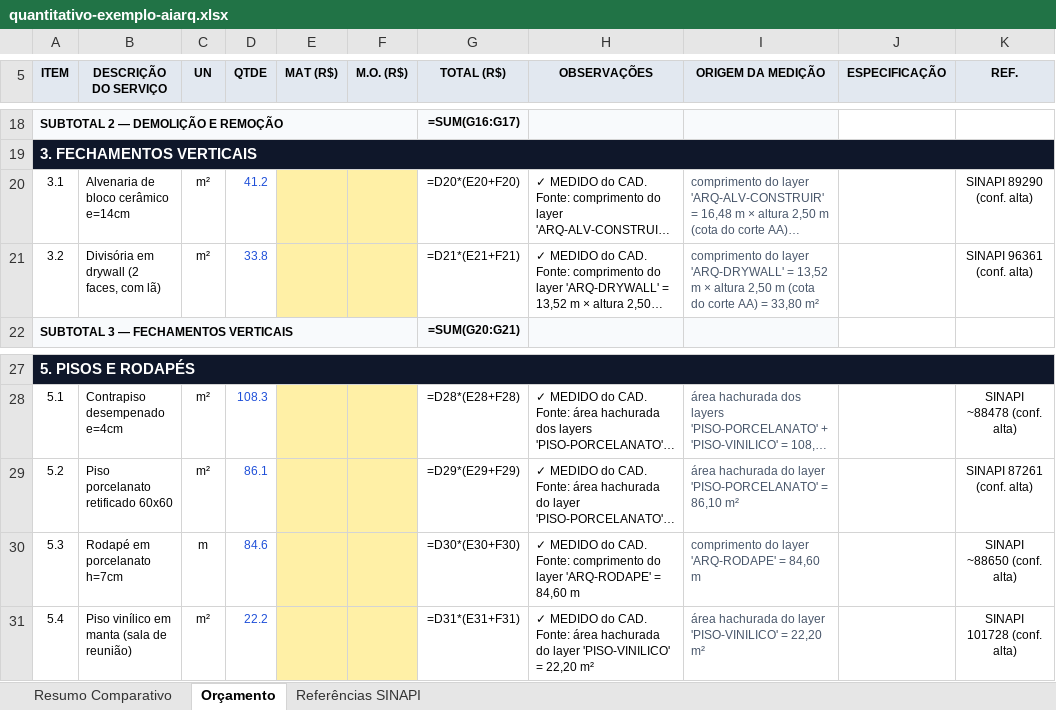
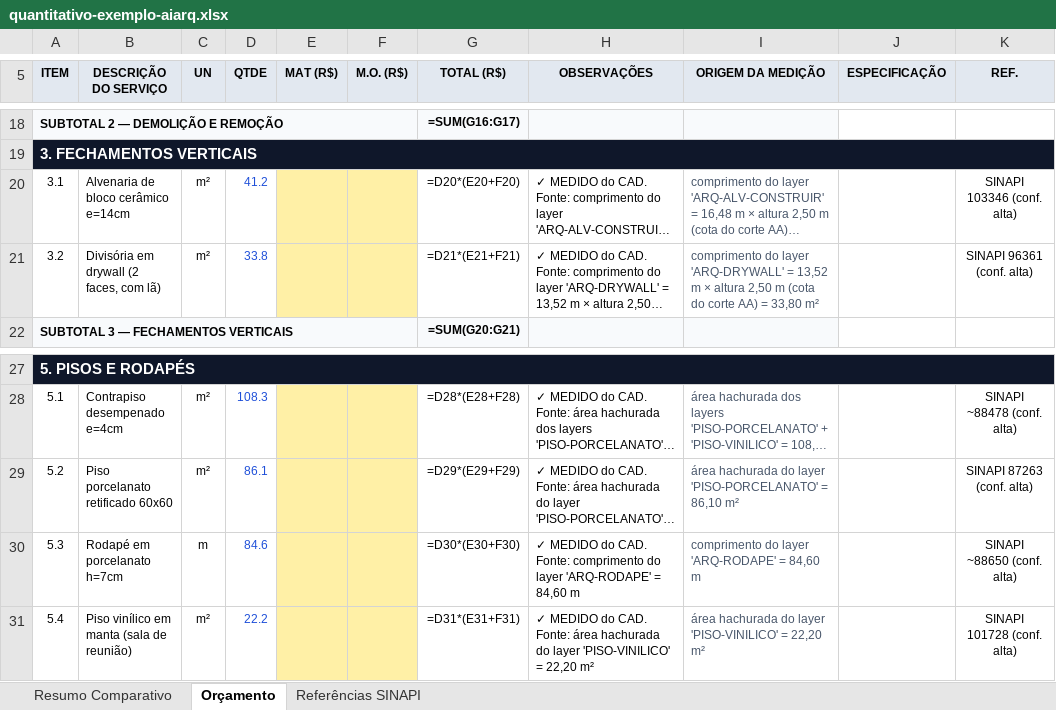
Before and after one commit to pedrozellmer/ai-arq, an Excel workbook: exemplos/quantitativo-exemplo-aiarq.xlsx, sheet Orçamento, drawn as a sheet; only a part is shown, gaps mark what is left out; long unchanged cells end in …; values as stored, in another font and other column widths than the file's, no borders; formulas without a stored value are shown as written; the diff names each change by its address in the sheet, - before the commit and + after, or states it on an @@ line.

```diff
--- a/exemplos/quantitativo-exemplo-aiarq.xlsx (sheet Orçamento)
+++ b/exemplos/quantitativo-exemplo-aiarq.xlsx (sheet Orçamento)
-K20 (REF.): SINAPI 89290 (conf. alta)
+K20 (REF.): SINAPI 103346 (conf. alta)
-K29 (REF.): SINAPI 87261 (conf. alta)
+K29 (REF.): SINAPI 87263 (conf. alta)
```
Also changed, not shown: sheet Referências SINAPI, 3 other files.
